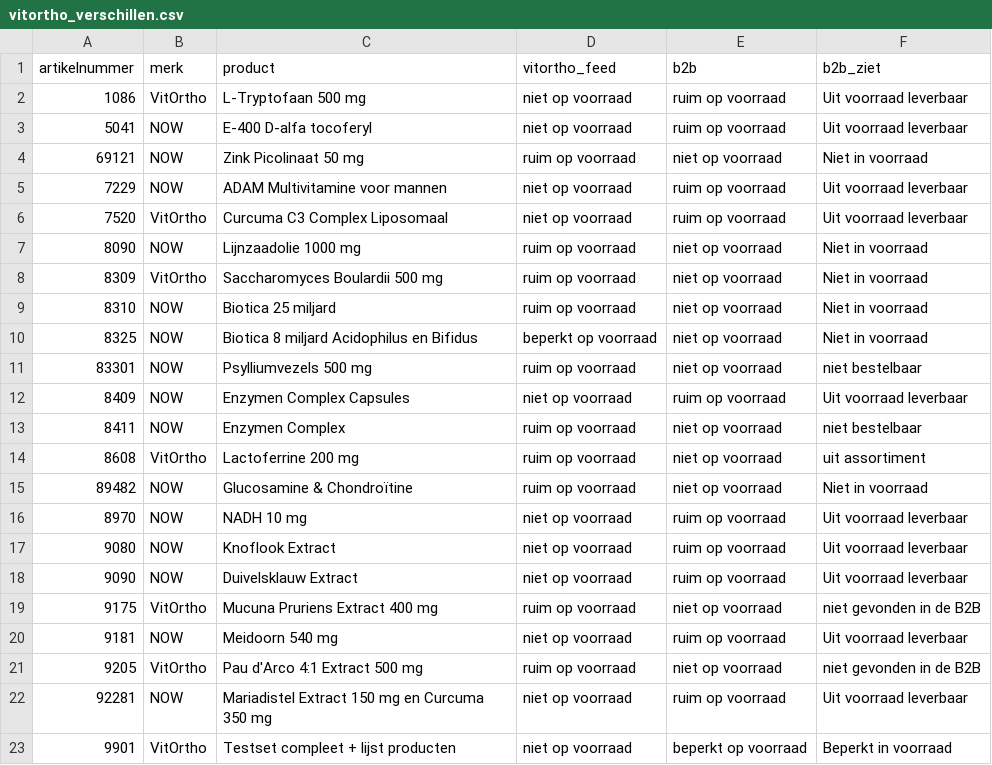
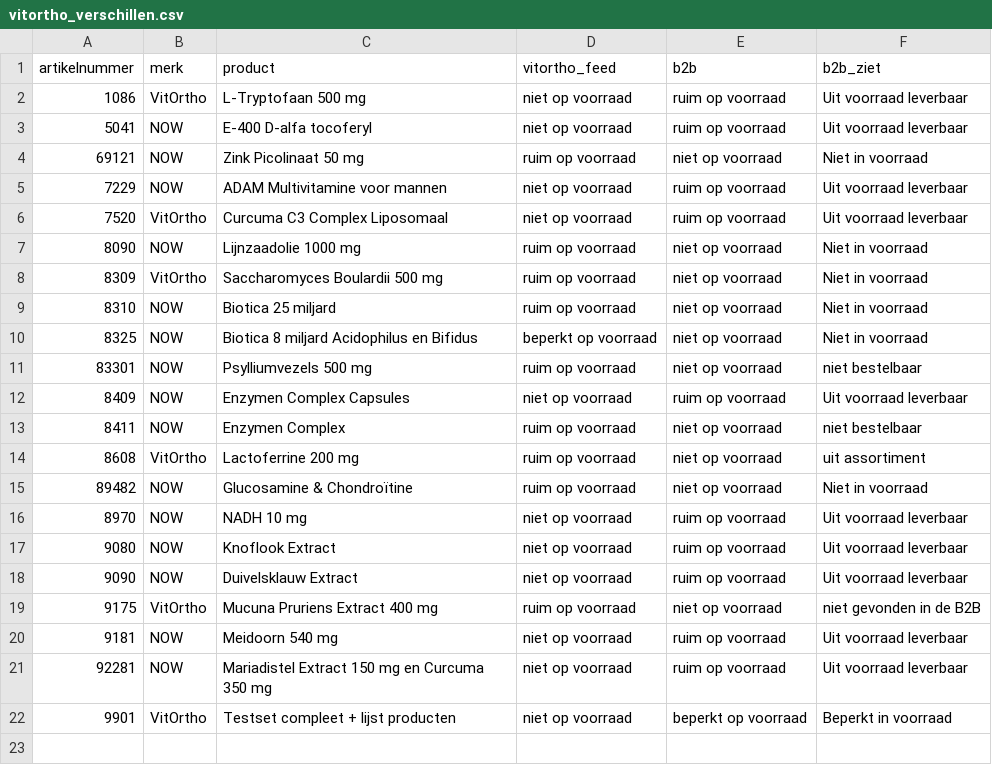
Before and after one commit to Maximillian-creator/vitortho-feed, a CSV file: vitortho_verschillen.csv, drawn as a sheet; the diff names each change by its address in the sheet, - before the commit and + after, or states it on an @@ line.

```diff
--- a/vitortho_verschillen.csv
+++ b/vitortho_verschillen.csv
-row 21: 9205 | VitOrtho | Pau d'Arco 4:1 Extract 500 mg | ruim op voorraad | niet op voorraad | niet gevonden in de B2B
```
Also changed, not shown: 1 other file.
